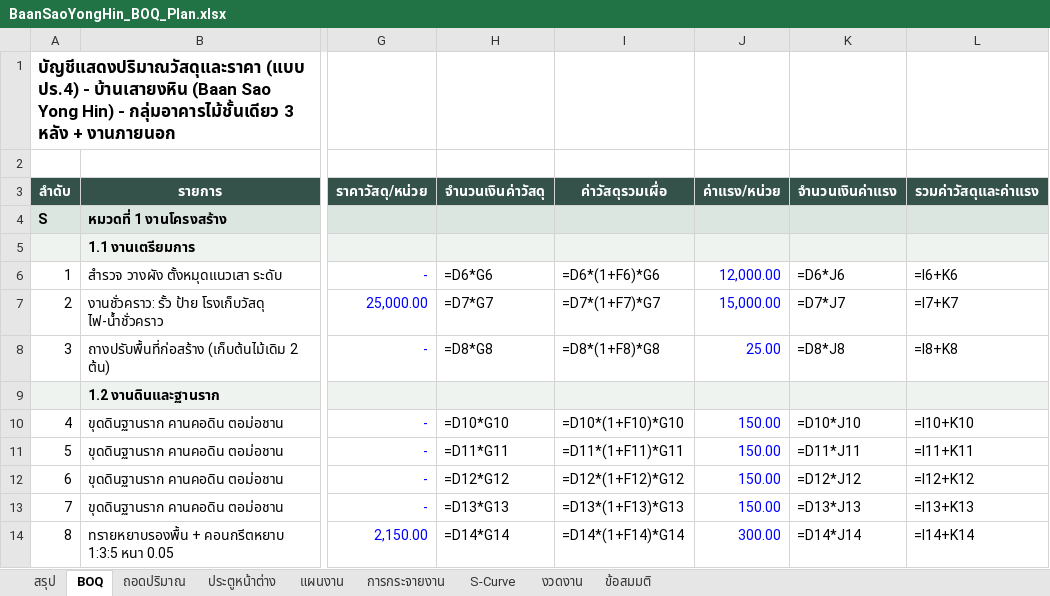
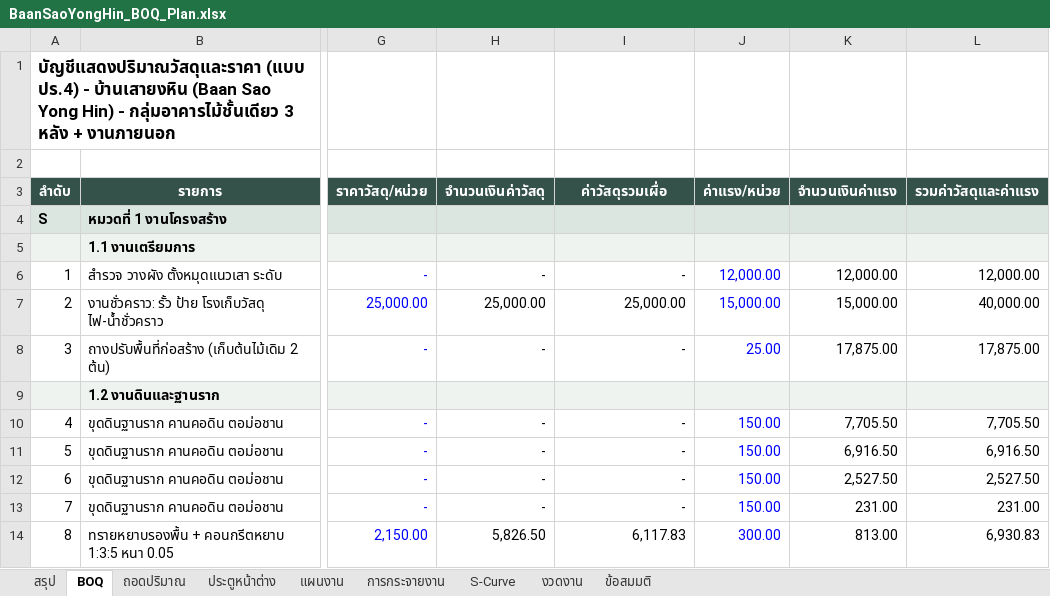
Before and after one commit to supakorn1976/supakorn1976, an Excel workbook: Architecture_Home_Build_BIM/03_Models/BaanSaoYongHin/BaanSaoYongHin_BOQ_Plan.xlsx, sheet BOQ, drawn as a sheet; only a part is shown, gaps mark what is left out; values as stored, in another font and other column widths than the file's, no borders; formulas without a stored value are shown as written; the diff covers the shown part only; the diff names each change by its address in the sheet, - before the commit and + after, or states it on an @@ line.

```diff
--- a/Architecture_Home_Build_BIM/03_Models/BaanSaoYongHin/BaanSaoYongHin_BOQ_Plan.xlsx (sheet BOQ)
+++ b/Architecture_Home_Build_BIM/03_Models/BaanSaoYongHin/BaanSaoYongHin_BOQ_Plan.xlsx (sheet BOQ)
-H6 (จำนวนเงินค่าวัสดุ): =D6*G6
+H6 (จำนวนเงินค่าวัสดุ): -
-I6 (ค่าวัสดุรวมเผื่อ): =D6*(1+F6)*G6
+I6 (ค่าวัสดุรวมเผื่อ): -
-K6 (จำนวนเงินค่าแรง): =D6*J6
+K6 (จำนวนเงินค่าแรง): 12,000.00
-L6 (รวมค่าวัสดุและค่าแรง): =I6+K6
+L6 (รวมค่าวัสดุและค่าแรง): 12,000.00
-H7 (จำนวนเงินค่าวัสดุ): =D7*G7
+H7 (จำนวนเงินค่าวัสดุ): 25,000.00
-I7 (ค่าวัสดุรวมเผื่อ): =D7*(1+F7)*G7
+I7 (ค่าวัสดุรวมเผื่อ): 25,000.00
-K7 (จำนวนเงินค่าแรง): =D7*J7
+K7 (จำนวนเงินค่าแรง): 15,000.00
-L7 (รวมค่าวัสดุและค่าแรง): =I7+K7
+L7 (รวมค่าวัสดุและค่าแรง): 40,000.00
-H8 (จำนวนเงินค่าวัสดุ): =D8*G8
+H8 (จำนวนเงินค่าวัสดุ): -
-I8 (ค่าวัสดุรวมเผื่อ): =D8*(1+F8)*G8
+I8 (ค่าวัสดุรวมเผื่อ): -
-K8 (จำนวนเงินค่าแรง): =D8*J8
+K8 (จำนวนเงินค่าแรง): 17,875.00
-L8 (รวมค่าวัสดุและค่าแรง): =I8+K8
+L8 (รวมค่าวัสดุและค่าแรง): 17,875.00
-H10 (จำนวนเงินค่าวัสดุ): =D10*G10
+H10 (จำนวนเงินค่าวัสดุ): -
-I10 (ค่าวัสดุรวมเผื่อ): =D10*(1+F10)*G10
+I10 (ค่าวัสดุรวมเผื่อ): -
-K10 (จำนวนเงินค่าแรง): =D10*J10
+K10 (จำนวนเงินค่าแรง): 7,705.50
-L10 (รวมค่าวัสดุและค่าแรง): =I10+K10
+L10 (รวมค่าวัสดุและค่าแรง): 7,705.50
-H11 (จำนวนเงินค่าวัสดุ): =D11*G11
+H11 (จำนวนเงินค่าวัสดุ): -
-I11 (ค่าวัสดุรวมเผื่อ): =D11*(1+F11)*G11
+I11 (ค่าวัสดุรวมเผื่อ): -
-K11 (จำนวนเงินค่าแรง): =D11*J11
+K11 (จำนวนเงินค่าแรง): 6,916.50
-L11 (รวมค่าวัสดุและค่าแรง): =I11+K11
+L11 (รวมค่าวัสดุและค่าแรง): 6,916.50
-H12 (จำนวนเงินค่าวัสดุ): =D12*G12
+H12 (จำนวนเงินค่าวัสดุ): -
-I12 (ค่าวัสดุรวมเผื่อ): =D12*(1+F12)*G12
+I12 (ค่าวัสดุรวมเผื่อ): -
-K12 (จำนวนเงินค่าแรง): =D12*J12
+K12 (จำนวนเงินค่าแรง): 2,527.50
-L12 (รวมค่าวัสดุและค่าแรง): =I12+K12
+L12 (รวมค่าวัสดุและค่าแรง): 2,527.50
-H13 (จำนวนเงินค่าวัสดุ): =D13*G13
+H13 (จำนวนเงินค่าวัสดุ): -
-I13 (ค่าวัสดุรวมเผื่อ): =D13*(1+F13)*G13
+I13 (ค่าวัสดุรวมเผื่อ): -
-K13 (จำนวนเงินค่าแรง): =D13*J13
+K13 (จำนวนเงินค่าแรง): 231.00
-L13 (รวมค่าวัสดุและค่าแรง): =I13+K13
+L13 (รวมค่าวัสดุและค่าแรง): 231.00
-H14 (จำนวนเงินค่าวัสดุ): =D14*G14
+H14 (จำนวนเงินค่าวัสดุ): 5,826.50
-I14 (ค่าวัสดุรวมเผื่อ): =D14*(1+F14)*G14
+I14 (ค่าวัสดุรวมเผื่อ): 6,117.83
-K14 (จำนวนเงินค่าแรง): =D14*J14
+K14 (จำนวนเงินค่าแรง): 813.00
-L14 (รวมค่าวัสดุและค่าแรง): =I14+K14
+L14 (รวมค่าวัสดุและค่าแรง): 6,930.83
```
Also changed, not shown: 4 added rows, 4 removed rows and 861 edited cells elsewhere in this sheet, sheet แผนงาน, sheet S-Curve, sheet งวดงาน, sheet การกระจายงาน, sheet สรุป, sheet ประตูหน้าต่าง, charts or pictures, 4 other files.
